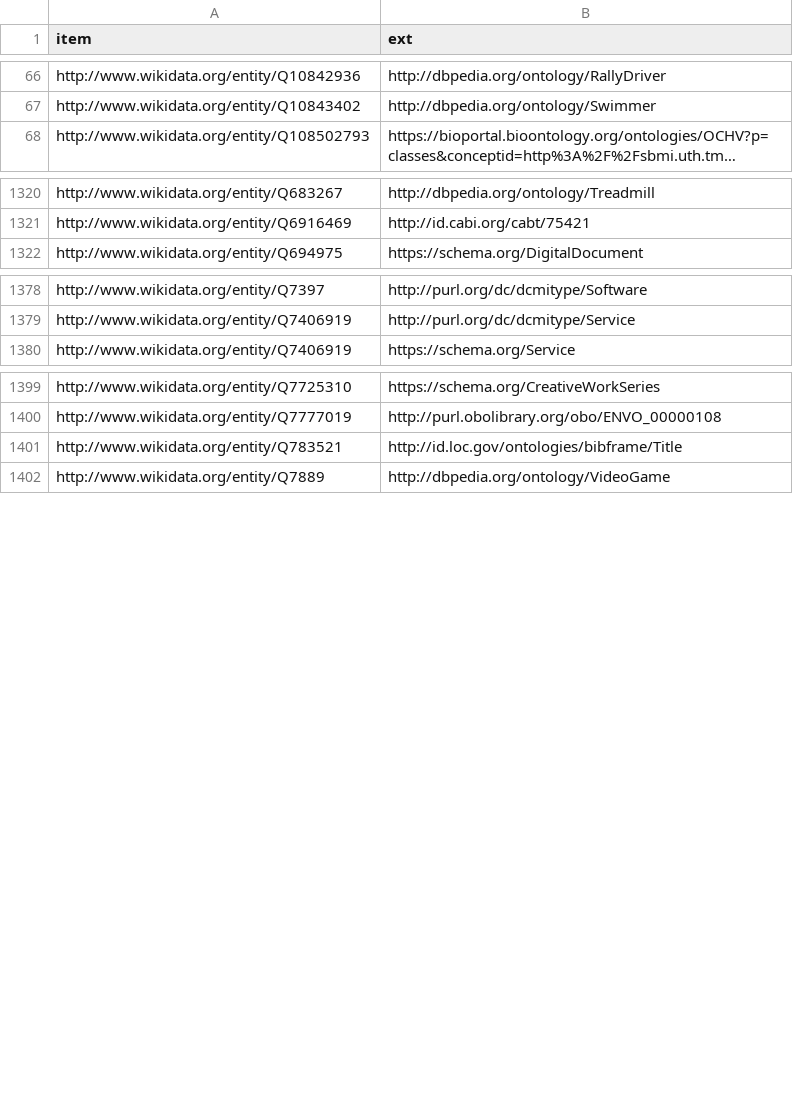
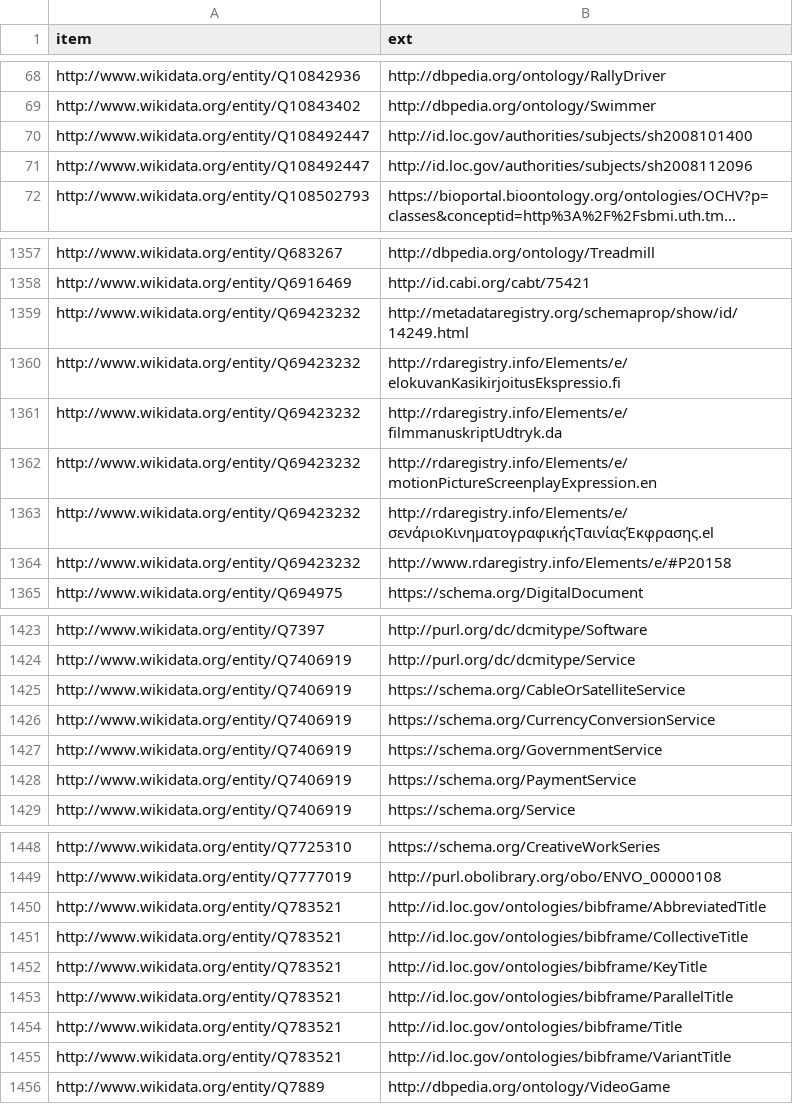
Before and after one commit to AndreaWesterinen/Wikidata-and-OWL, a CSV file: external-links/query_Equiv_Class.csv, drawn as a sheet; only a part is shown, gaps mark what is left out; long unchanged cells end in …; the diff covers the shown part only; the diff names each change by its address in the sheet, - before the commit and + after, or states it on an @@ line.

Commit message:
Added external references based on P3950

```diff
--- a/external-links/query_Equiv_Class.csv
+++ b/external-links/query_Equiv_Class.csv
+row 70: http://www.wikidata.org/entity/Q108492447 | http://id.loc.gov/authorities/subjects/sh2008101400
+row 71: http://www.wikidata.org/entity/Q108492447 | http://id.loc.gov/authorities/subjects/sh2008112096
+row 1359: http://www.wikidata.org/entity/Q69423232 | http://metadataregistry.org/schemaprop/show/id/14249.html
+row 1360: http://www.wikidata.org/entity/Q69423232 | http://rdaregistry.info/Elements/e/elokuvanKasikirjoitusEkspressio.fi
+row 1361: http://www.wikidata.org/entity/Q69423232 | http://rdaregistry.info/Elements/e/filmmanuskriptUdtryk.da
+row 1362: http://www.wikidata.org/entity/Q69423232 | http://rdaregistry.info/Elements/e/motionPictureScreenplayExpression.en
+row 1363: http://www.wikidata.org/entity/Q69423232 | http://rdaregistry.info/Elements/e/σενάριοΚινηματογραφικήςΤαινίαςΈκφρασης.el
+row 1364: http://www.wikidata.org/entity/Q69423232 | http://www.rdaregistry.info/Elements/e/#P20158
+row 1425: http://www.wikidata.org/entity/Q7406919 | https://schema.org/CableOrSatelliteService
+row 1426: http://www.wikidata.org/entity/Q7406919 | https://schema.org/CurrencyConversionService
+row 1427: http://www.wikidata.org/entity/Q7406919 | https://schema.org/GovernmentService
+row 1428: http://www.wikidata.org/entity/Q7406919 | https://schema.org/PaymentService
+row 1450: http://www.wikidata.org/entity/Q783521 | http://id.loc.gov/ontologies/bibframe/AbbreviatedTitle
+row 1451: http://www.wikidata.org/entity/Q783521 | http://id.loc.gov/ontologies/bibframe/CollectiveTitle
+row 1452: http://www.wikidata.org/entity/Q783521 | http://id.loc.gov/ontologies/bibframe/KeyTitle
+row 1453: http://www.wikidata.org/entity/Q783521 | http://id.loc.gov/ontologies/bibframe/ParallelTitle
+row 1455: http://www.wikidata.org/entity/Q783521 | http://id.loc.gov/ontologies/bibframe/VariantTitle
```
Also changed, not shown: 39 added rows elsewhere in this file, class-hierarchy/class_mappings.csv, 3 other files.
